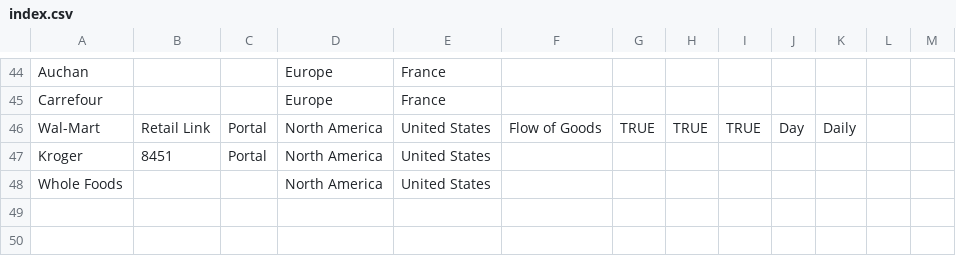
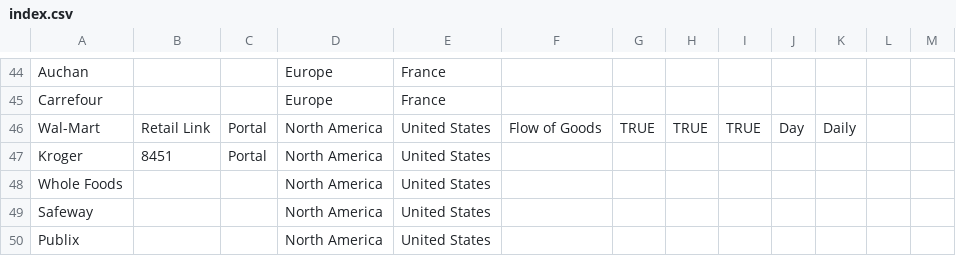
Before and after one commit to AtheonAnalytics/retail-data-index, a CSV file: resources/index.csv, drawn as a sheet; only a part is shown, gaps mark what is left out.

Commit message:
Update index.csv
Added Safeway and Publix

```diff
--- a/resources/index.csv
+++ b/resources/index.csv
@@ -48 +48,3 @@ Kroger,8451,Portal,North America,United States,,,,,,,,
 Whole Foods,,,North America,United States,,,,,,,,
+Safeway,,,North America,United States,,,,,,,,
+Publix,,,North America,United States,,,,,,,,
```
